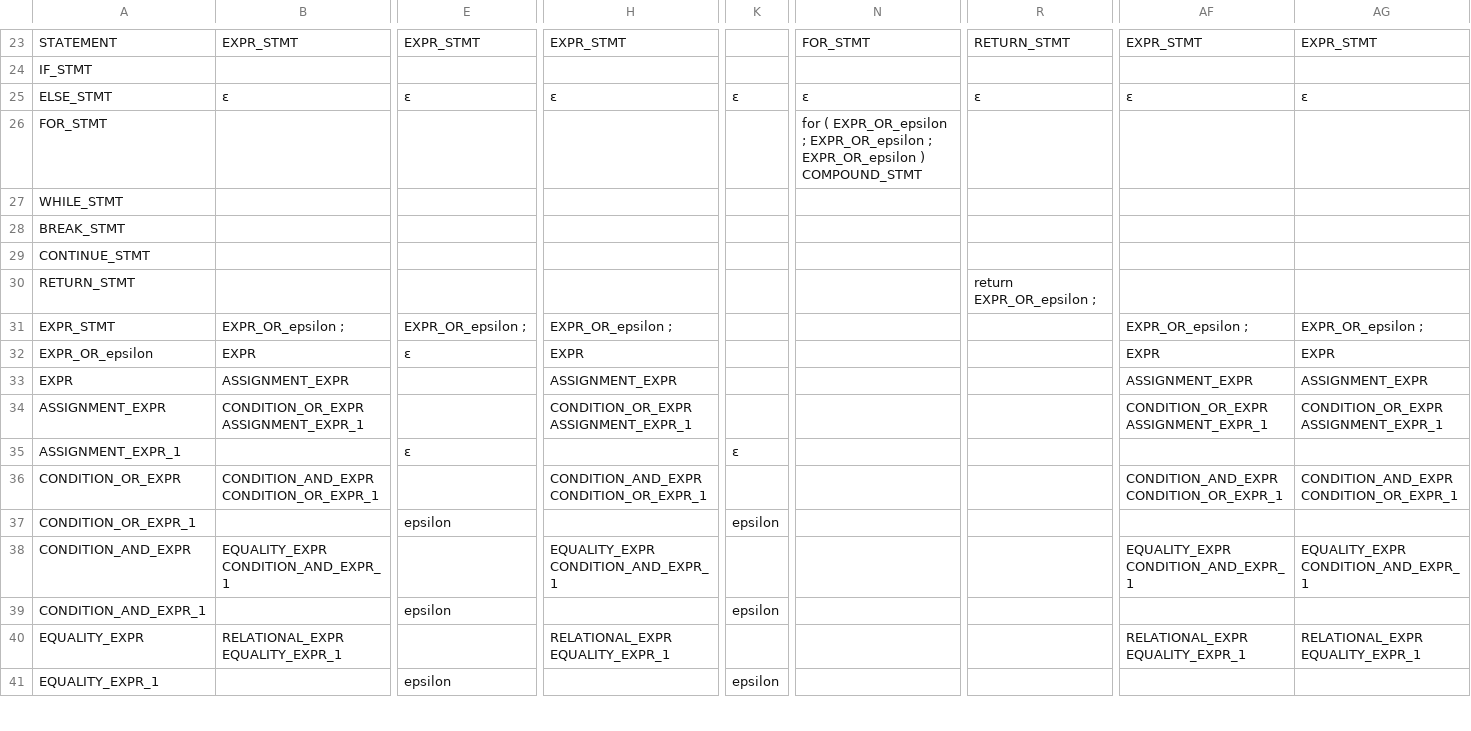
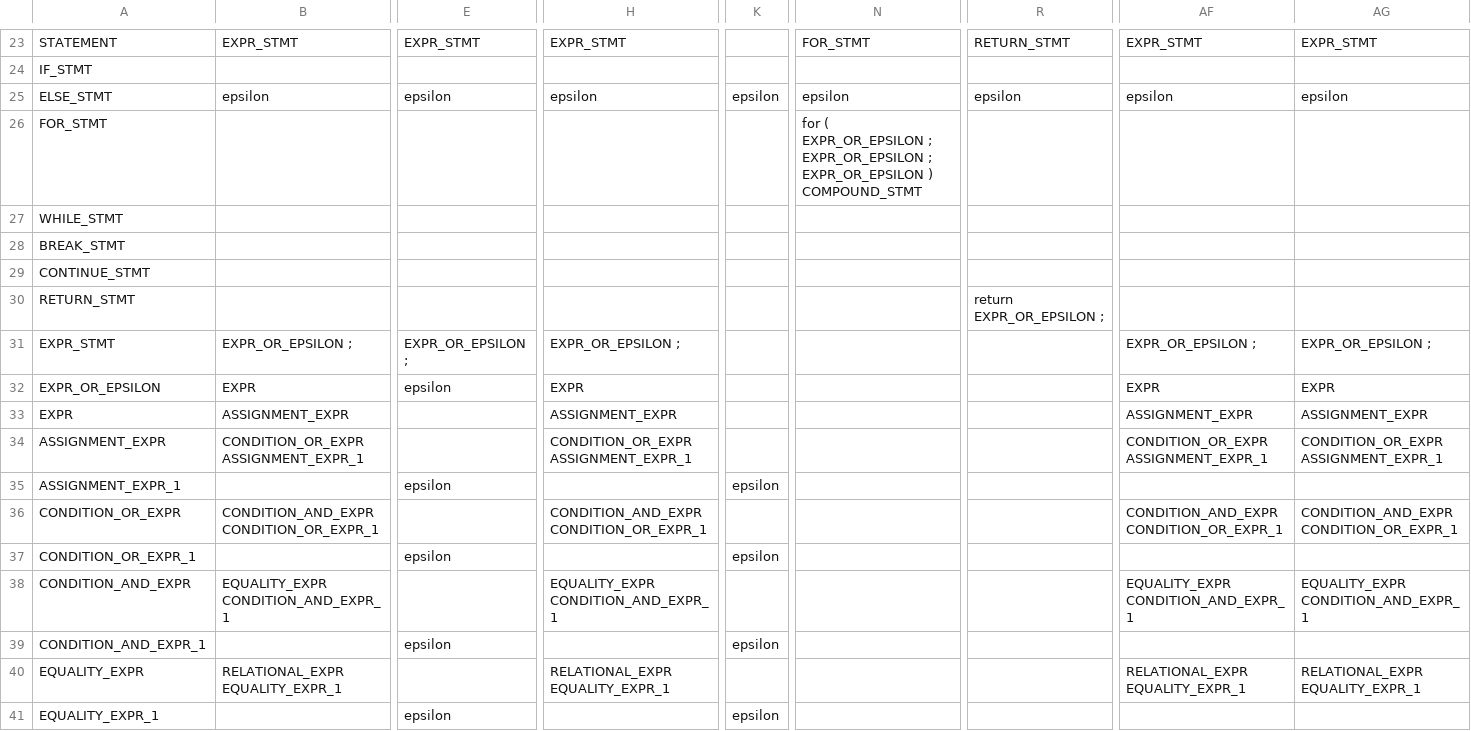
Before and after one commit to HHHMGK/VC_scanner_parser, a CSV file: grammar/parsing_table.csv, drawn as a sheet; only a part is shown, gaps mark what is left out; the diff covers the shown part only; the diff names each change by its address in the sheet, - before the commit and + after, or states it on an @@ line.

```diff
--- a/grammar/parsing_table.csv
+++ b/grammar/parsing_table.csv
-B25: ε
+B25: epsilon
-E25: ε
+E25: epsilon
-H25: ε
+H25: epsilon
-K25: ε
+K25: epsilon
-N25: ε
+N25: epsilon
-R25: ε
+R25: epsilon
-AF25: ε
+AF25: epsilon
-AG25: ε
+AG25: epsilon
-N26: for ( EXPR_OR_epsilon ; EXPR_OR_epsilon ; EXPR_OR_epsilon ) COMPOUND_STMT
+N26: for ( EXPR_OR_EPSILON ; EXPR_OR_EPSILON ; EXPR_OR_EPSILON ) COMPOUND_STMT
-R30: return EXPR_OR_epsilon ;
+R30: return EXPR_OR_EPSILON ;
-B31: EXPR_OR_epsilon ;
+B31: EXPR_OR_EPSILON ;
-E31: EXPR_OR_epsilon ;
+E31: EXPR_OR_EPSILON ;
-H31: EXPR_OR_epsilon ;
+H31: EXPR_OR_EPSILON ;
-AF31: EXPR_OR_epsilon ;
+AF31: EXPR_OR_EPSILON ;
-AG31: EXPR_OR_epsilon ;
+AG31: EXPR_OR_EPSILON ;
-A32: EXPR_OR_epsilon
+A32: EXPR_OR_EPSILON
-E32: ε
+E32: epsilon
-E35: ε
+E35: epsilon
-K35: ε
+K35: epsilon
```
Also changed, not shown: 35 edited cells elsewhere in this file, 14 other files.
